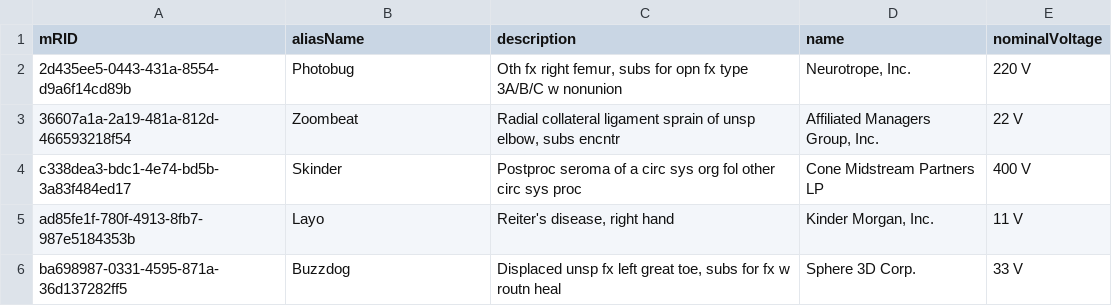
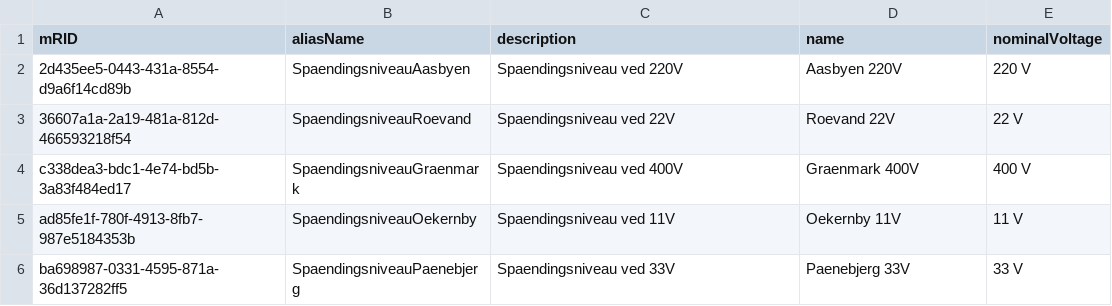
Before and after one commit to Frederikh1/cim_ontology, a CSV file: CIM_Data/BaseVoltage.csv, drawn as a sheet.

Commit message:
Update BaseVoltage.csv

```diff
--- a/CIM_Data/BaseVoltage.csv
+++ b/CIM_Data/BaseVoltage.csv
@@ -1,6 +1,6 @@
 mRID,aliasName,description,name,nominalVoltage
-2d435ee5-0443-431a-8554-d9a6f14cd89b,Photobug,"Oth fx right femur, subs for opn fx type 3A/B/C w nonunion","Neurotrope, Inc.","220 V"
-36607a1a-2a19-481a-812d-466593218f54,Zoombeat,"Radial collateral ligament sprain of unsp elbow, subs encntr","Affiliated Managers Group, Inc.","22 V"
-c338dea3-bdc1-4e74-bd5b-3a83f484ed17,Skinder,Postproc seroma of a circ sys org fol other circ sys proc,Cone Midstream Partners LP,"400 V"
-ad85fe1f-780f-4913-8fb7-987e5184353b,Layo,"Reiter's disease, right hand","Kinder Morgan, Inc.","11 V"
-ba698987-0331-4595-871a-36d137282ff5,Buzzdog,"Displaced unsp fx left great toe, subs for fx w routn heal",Sphere 3D Corp.,"33 V"
+2d435ee5-0443-431a-8554-d9a6f14cd89b,SpaendingsniveauAasbyen,"Spaendingsniveau ved 220V","Aasbyen 220V","220 V"
+36607a1a-2a19-481a-812d-466593218f54,SpaendingsniveauRoevand,"Spaendingsniveau ved 22V","Roevand 22V","22 V"
+c338dea3-bdc1-4e74-bd5b-3a83f484ed17,SpaendingsniveauGraenmark,"Spaendingsniveau ved 400V","Graenmark 400V","400 V"
+ad85fe1f-780f-4913-8fb7-987e5184353b,SpaendingsniveauOekernby,"Spaendingsniveau ved 11V","Oekernby 11V","11 V"
+ba698987-0331-4595-871a-36d137282ff5,SpaendingsniveauPaenebjerg,"Spaendingsniveau ved 33V","Paenebjerg 33V","33 V"
```
